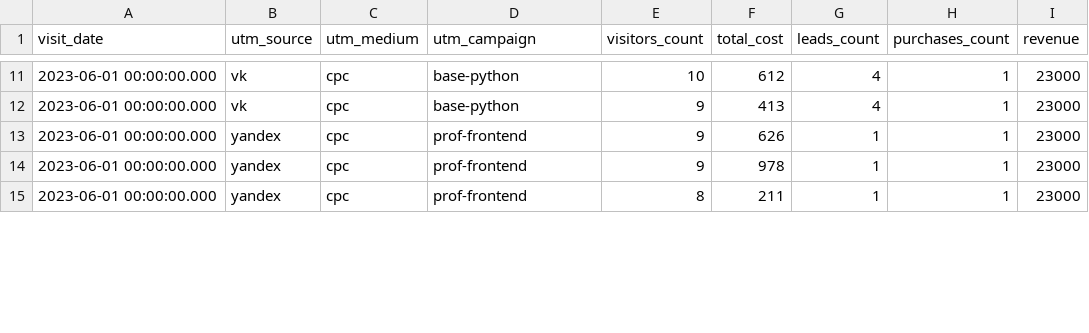
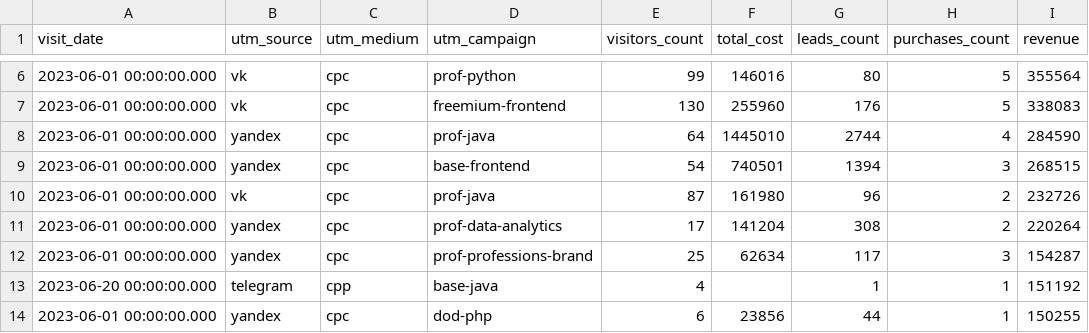
Before and after one commit to LenaVolkova/data-analytics-project-96, a CSV file: aggregate_last_paid_click.csv, drawn as a sheet; only a part is shown, gaps mark what is left out; the diff covers the shown part only.

```diff
--- a/aggregate_last_paid_click.csv
+++ b/aggregate_last_paid_click.csv
@@ -11,5 +6,9 @@
-2023-06-01 00:00:00.000,vk,cpc,base-python,10,612,4,1,23000
-2023-06-01 00:00:00.000,vk,cpc,base-python,9,413,4,1,23000
-2023-06-01 00:00:00.000,yandex,cpc,prof-frontend,9,626,1,1,23000
-2023-06-01 00:00:00.000,yandex,cpc,prof-frontend,9,978,1,1,23000
-2023-06-01 00:00:00.000,yandex,cpc,prof-frontend,8,211,1,1,23000
+2023-06-01 00:00:00.000,vk,cpc,prof-python,99,146016,80,5,355564
+2023-06-01 00:00:00.000,vk,cpc,freemium-frontend,130,255960,176,5,338083
+2023-06-01 00:00:00.000,yandex,cpc,prof-java,64,1445010,2744,4,284590
+2023-06-01 00:00:00.000,yandex,cpc,base-frontend,54,740501,1394,3,268515
+2023-06-01 00:00:00.000,vk,cpc,prof-java,87,161980,96,2,232726
+2023-06-01 00:00:00.000,yandex,cpc,prof-data-analytics,17,141204,308,2,220264
+2023-06-01 00:00:00.000,yandex,cpc,prof-professions-brand,25,62634,117,3,154287
+2023-06-20 00:00:00.000,telegram,cpp,base-java,4,,1,1,151192
+2023-06-01 00:00:00.000,yandex,cpc,dod-php,6,23856,44,1,150255
```
Also changed, not shown: 1 added row, 5 removed rows and 28 edited cells elsewhere in this file, 1 other file.
